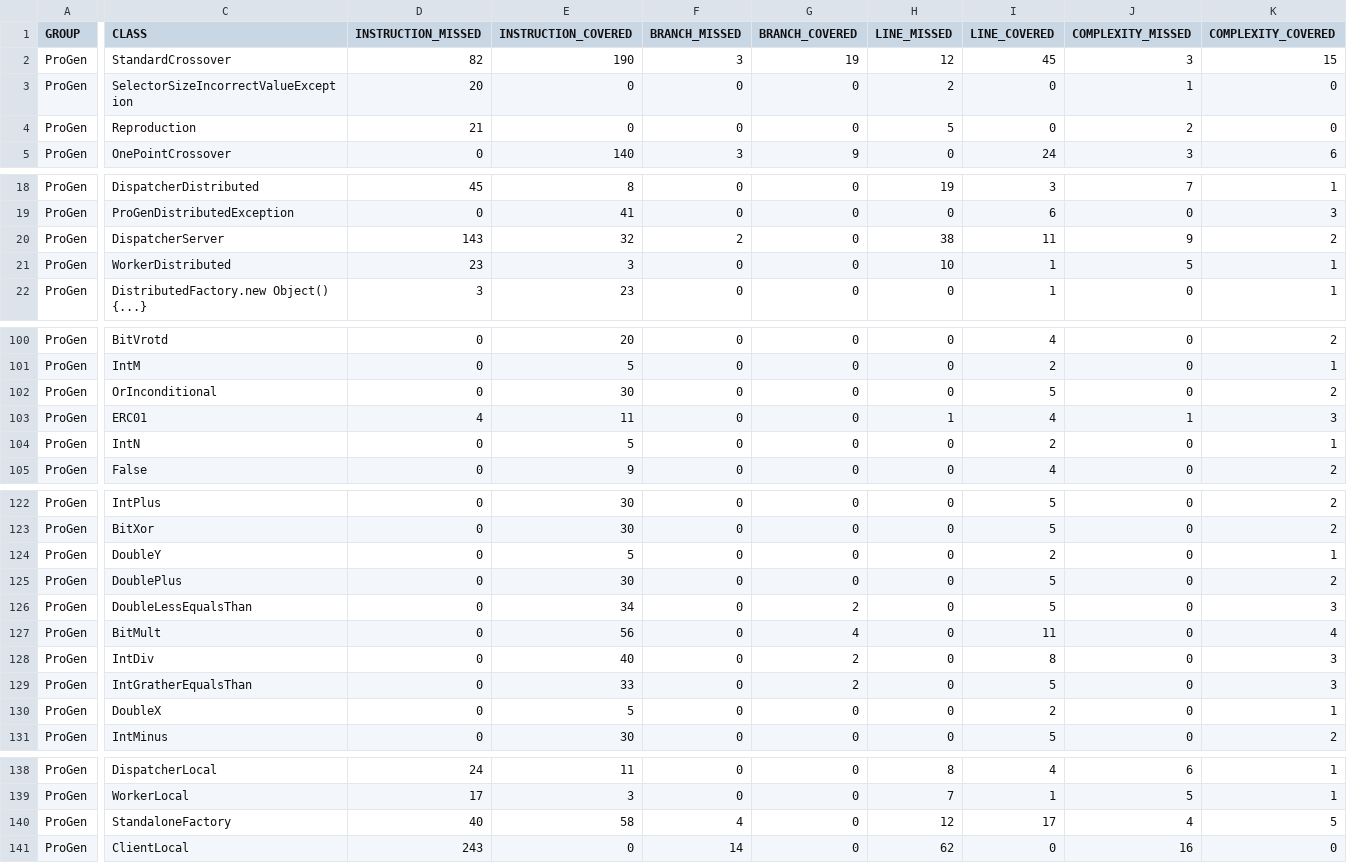
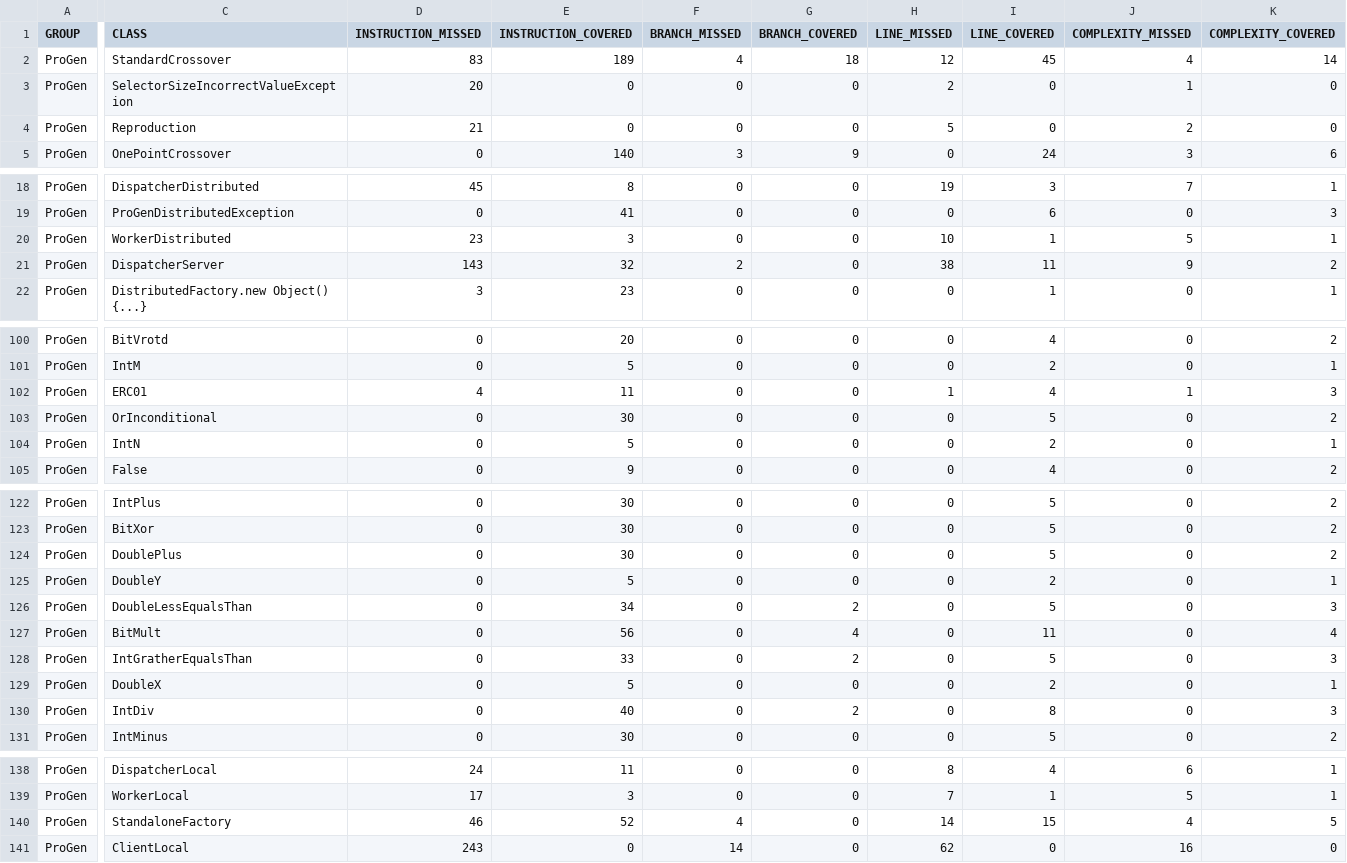
Before and after one commit to pro-gen/pro-gen.github.io, a CSV file: reports/jacoco/jacoco.csv, drawn as a sheet; only a part is shown, gaps mark what is left out; the diff names each change by its address in the sheet, - before the commit and + after, or states it on an @@ line.

```diff
--- a/reports/jacoco/jacoco.csv
+++ b/reports/jacoco/jacoco.csv
-D2 (INSTRUCTION_MISSED): 82
+D2 (INSTRUCTION_MISSED): 83
-E2 (INSTRUCTION_COVERED): 190
+E2 (INSTRUCTION_COVERED): 189
-F2 (BRANCH_MISSED): 3
+F2 (BRANCH_MISSED): 4
-G2 (BRANCH_COVERED): 19
+G2 (BRANCH_COVERED): 18
-J2 (COMPLEXITY_MISSED): 3
+J2 (COMPLEXITY_MISSED): 4
-K2 (COMPLEXITY_COVERED): 15
+K2 (COMPLEXITY_COVERED): 14
@@ row 21 moved to row 20: ProGen @@
@@ row 103 moved to row 102: ProGen @@
@@ row 125 moved to row 124: ProGen @@
@@ row 128 moved to row 130: ProGen @@
-D140 (INSTRUCTION_MISSED): 40
+D140 (INSTRUCTION_MISSED): 46
-E140 (INSTRUCTION_COVERED): 58
+E140 (INSTRUCTION_COVERED): 52
-H140 (LINE_MISSED): 12
+H140 (LINE_MISSED): 14
-I140 (LINE_COVERED): 17
+I140 (LINE_COVERED): 15
```
Also changed, not shown: 32 other files.
